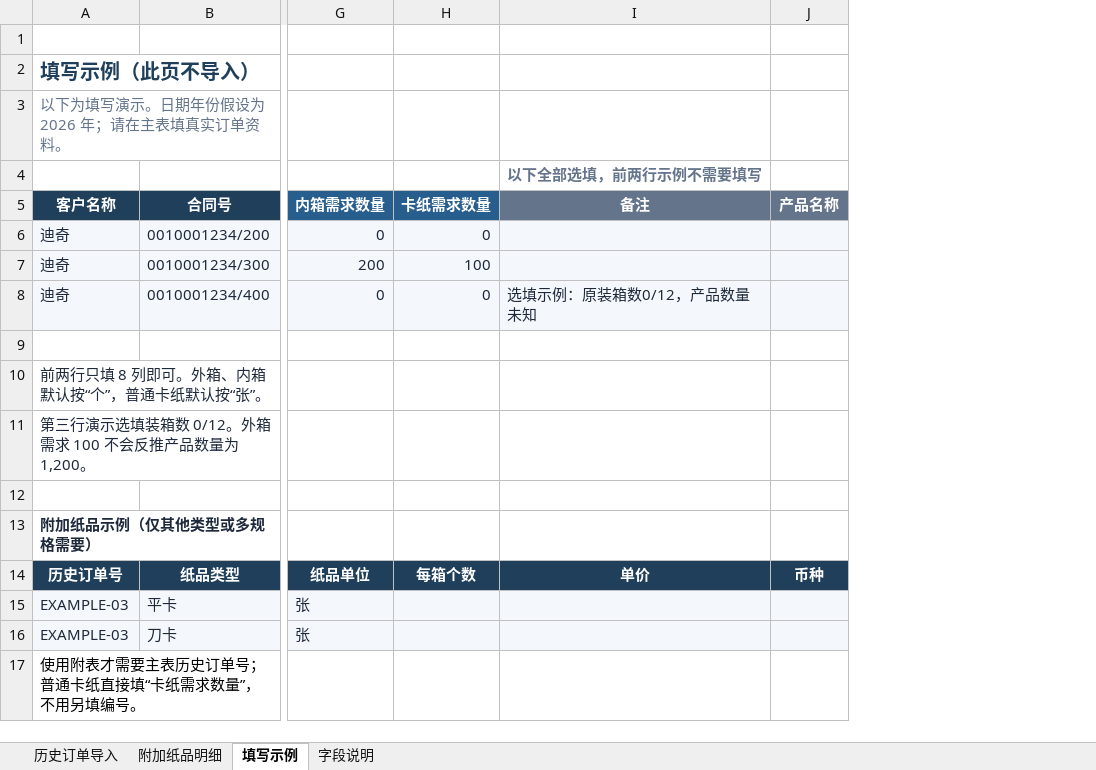
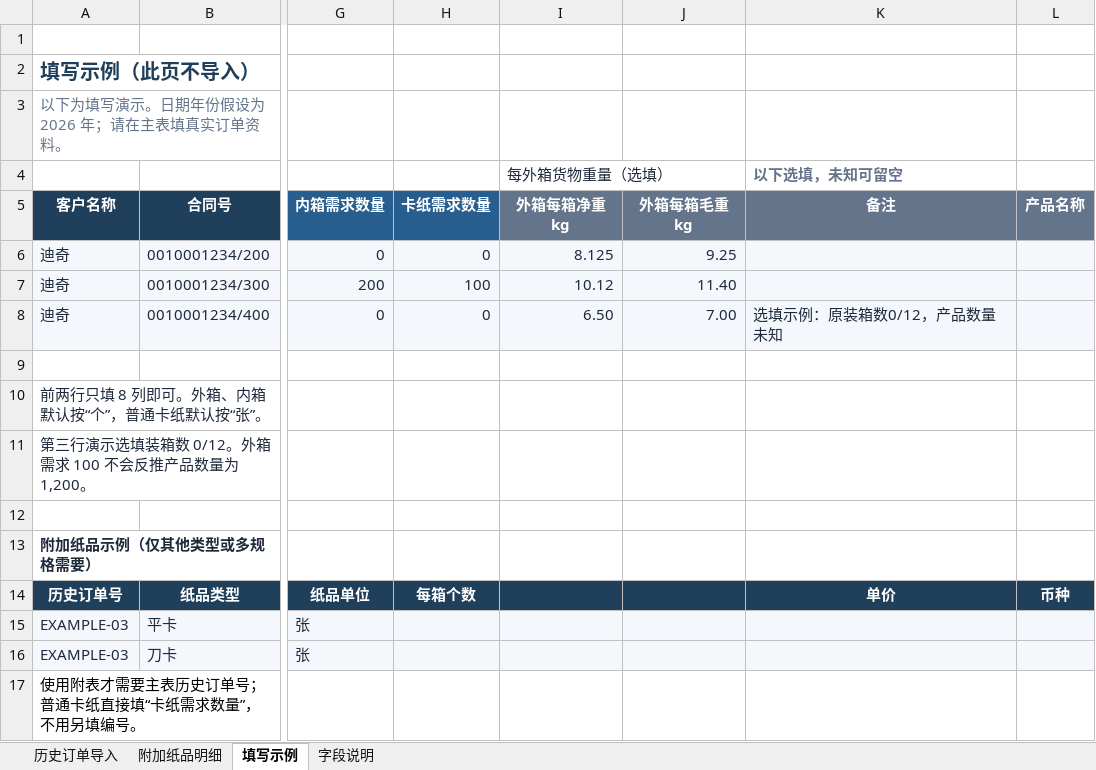
Before and after one commit to 13829313399-a11y/Royal-Regent-Nexus, an Excel workbook: public/templates/carton-history-order-import-template.xlsx, sheet 填写示例, drawn as a sheet; only a part is shown, gaps mark what is left out; values as stored, in another font and other column widths than the file's, no borders; table styles not drawn; addresses are those after the commit; the diff names each change by its address in the sheet, - before the commit and + after, or states it on an @@ line.

```diff
--- a/public/templates/carton-history-order-import-template.xlsx (sheet 填写示例)
+++ b/public/templates/carton-history-order-import-template.xlsx (sheet 填写示例)
+column I (外箱每箱净重kg), row 4: 每外箱货物重量（选填）; rows 6-8: 8.125 | 10.12 | 6.50
+column J (外箱每箱毛重kg), rows 6-8: 9.25 | 11.40 | 7.00
-K4 (备注): 以下全部选填，前两行示例不需要填写
+K4 (备注): 以下选填，未知可留空
```
Also changed, not shown: sheet 历史订单导入, sheet 附加纸品明细, sheet 字段说明, 11 other files.
